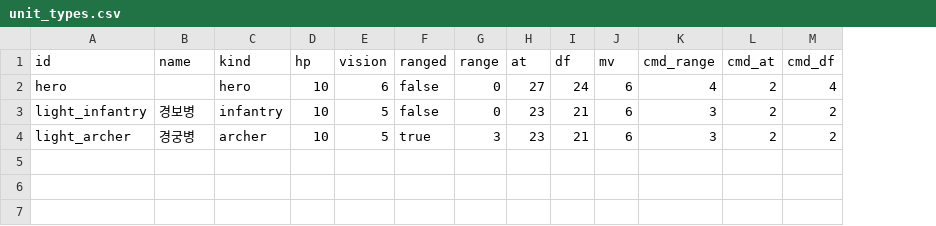
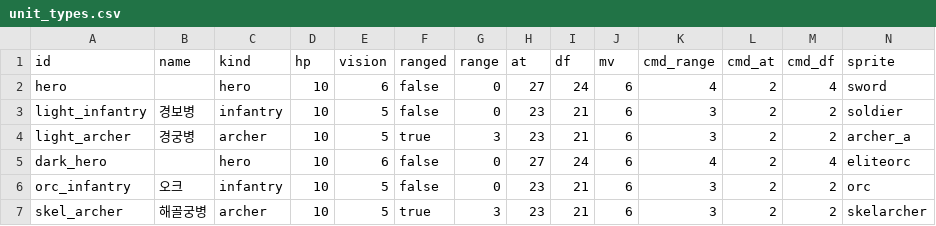
Before and after one commit to Johnyworld/kingdoms, a CSV file: data/unit_types.csv, drawn as a sheet; the diff names each change by its address in the sheet, - before the commit and + after, or states it on an @@ line.

```diff
--- a/data/unit_types.csv
+++ b/data/unit_types.csv
+column N (sprite), rows 2-4: sword | soldier | archer_a
+row 5: dark_hero |  | hero | 10 | 6 | false | 0 | 27 | 24 | 6 | 4 | 2 | 4 | eliteorc
+row 6: orc_infantry | 오크 | infantry | 10 | 5 | false | 0 | 23 | 21 | 6 | 3 | 2 | 2 | orc
+row 7: skel_archer | 해골궁병 | archer | 10 | 5 | true | 3 | 23 | 21 | 6 | 3 | 2 | 2 | skelarcher
```
Also changed, not shown: data/unit_spawns.csv, 19 other files.
